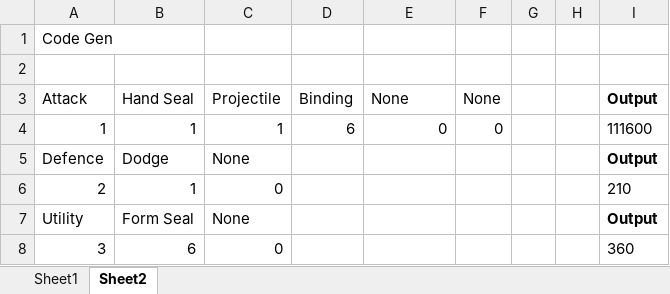
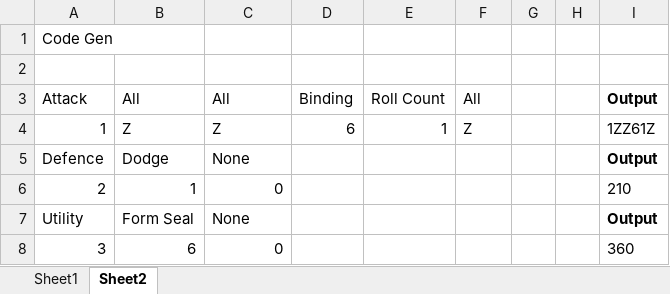
Before and after one commit to TheScottishninja/Onmyoji, an Excel workbook: Onmyoji Modifiers.xlsx, sheet Sheet2, drawn as a sheet; values as stored, in another font and other column widths than the file's, no borders; the diff names each change by its address in the sheet, - before the commit and + after, or states it on an @@ line.

```diff
--- a/Onmyoji Modifiers.xlsx (sheet Sheet2)
+++ b/Onmyoji Modifiers.xlsx (sheet Sheet2)
-B3: Hand Seal
+B3: All
-C3: Projectile
+C3: All
-E3: None
+E3: Roll Count
-F3: None
+F3: All
-B4: 1
+B4: Z
-C4: 1
+C4: Z
-E4: 0
+E4: 1
-F4: 0
+F4: Z
-I4: 111600
+I4: 1ZZ61Z
```
Also changed, not shown: 3 other files.
